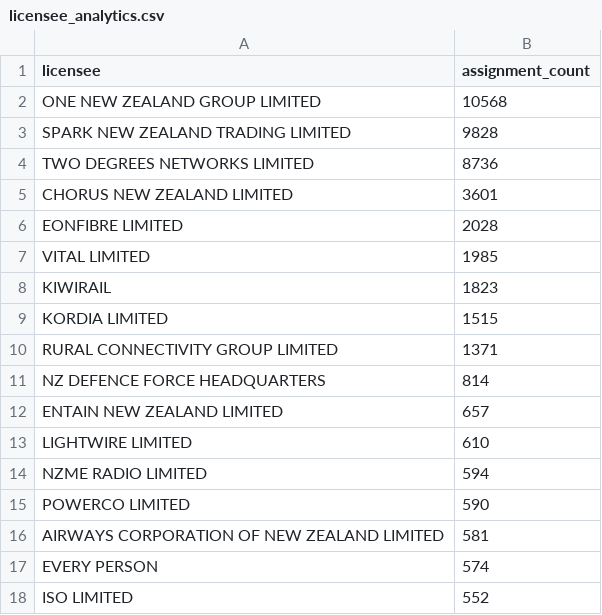
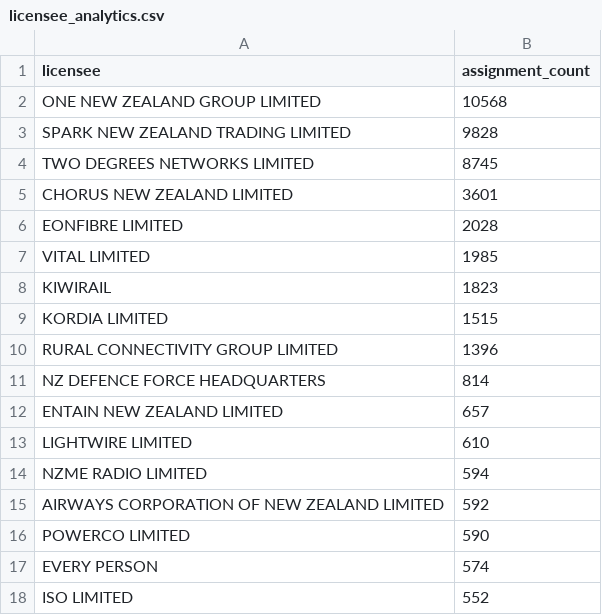
Before and after one commit to spectrumefficiencylimited/sel-current, a CSV file: silver/licensee_analytics.csv, drawn as a sheet; only a part is shown.

```diff
--- a/silver/licensee_analytics.csv
+++ b/silver/licensee_analytics.csv
@@ -3,3 +3,3 @@ ONE NEW ZEALAND GROUP LIMITED,10568
 SPARK NEW ZEALAND TRADING LIMITED,9828
-TWO DEGREES NETWORKS LIMITED,8736
+TWO DEGREES NETWORKS LIMITED,8745
 CHORUS NEW ZEALAND LIMITED,3601
@@ -9,3 +9,3 @@ KIWIRAIL,1823
 KORDIA LIMITED,1515
-RURAL CONNECTIVITY GROUP LIMITED,1371
+RURAL CONNECTIVITY GROUP LIMITED,1396
 NZ DEFENCE FORCE HEADQUARTERS,814
@@ -14,4 +14,4 @@ LIGHTWIRE LIMITED,610
 NZME RADIO LIMITED,594
+AIRWAYS CORPORATION OF NEW ZEALAND LIMITED,592
 POWERCO LIMITED,590
-AIRWAYS CORPORATION OF NEW ZEALAND LIMITED,581
 EVERY PERSON,574
```
Also changed, not shown: 6 other files.
